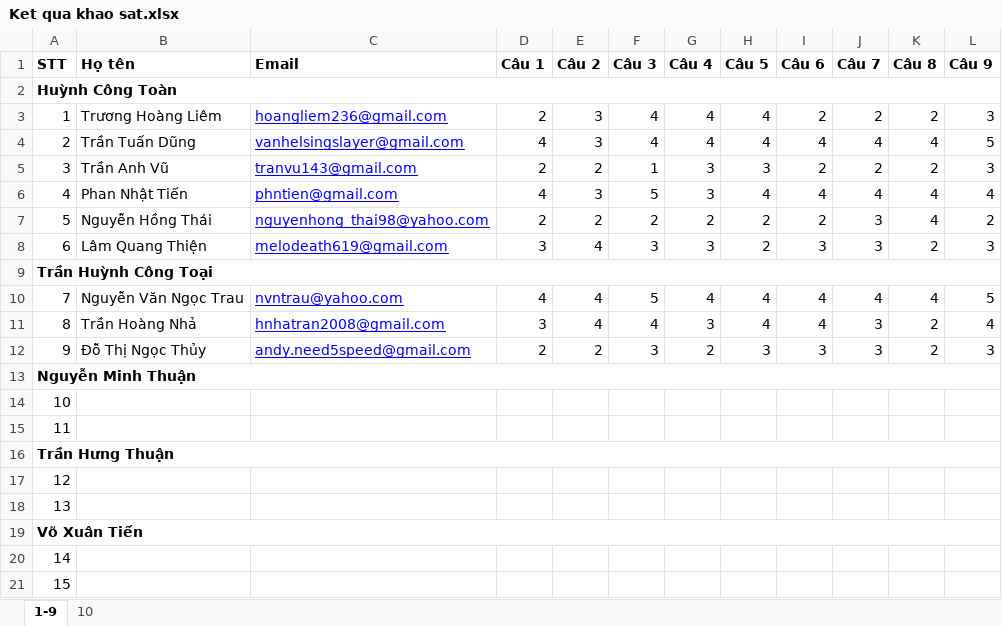
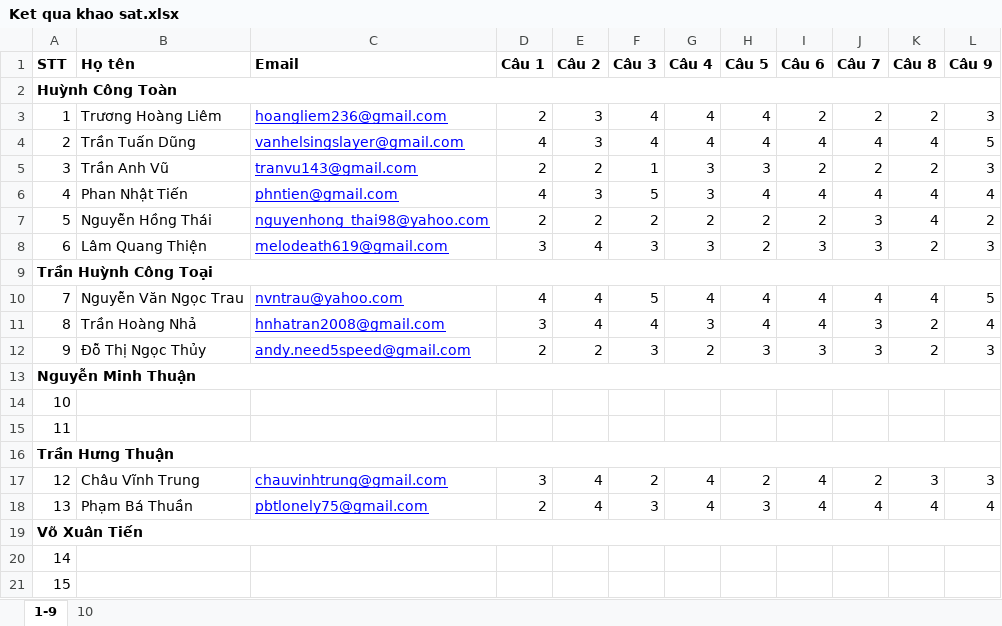
Before and after one commit to wycon/tkgd2008, an Excel workbook: PA5/KhaoSat/Ket qua khao sat.xlsx, sheet 1-9, drawn as a sheet; values as stored, in another font and other column widths than the file's, no borders; the diff names each change by its address in the sheet, - before the commit and + after, or states it on an @@ line.

```diff
--- a/PA5/KhaoSat/Ket qua khao sat.xlsx (sheet 1-9)
+++ b/PA5/KhaoSat/Ket qua khao sat.xlsx (sheet 1-9)
-B17 (Họ tên): (empty)
+B17 (Họ tên): Châu Vĩnh Trung
-C17 (Email): (empty)
+C17 (Email): chauvinhtrung@gmail.com
-D17 (Câu 1): (empty)
+D17 (Câu 1): 3
-E17:E18 (Câu 2): (empty)
+E17:E18 (Câu 2): 4
-F17 (Câu 3): (empty)
+F17 (Câu 3): 2
-G17:G18 (Câu 4): (empty)
+G17:G18 (Câu 4): 4
-H17 (Câu 5): (empty)
+H17 (Câu 5): 2
-I17:I18 (Câu 6): (empty)
+I17:I18 (Câu 6): 4
-J17 (Câu 7): (empty)
+J17 (Câu 7): 2
-K17 (Câu 8): (empty)
+K17 (Câu 8): 3
-L17 (Câu 9): (empty)
+L17 (Câu 9): 3
-B18 (Họ tên): (empty)
+B18 (Họ tên): Phạm Bá Thuần
-C18 (Email): (empty)
+C18 (Email): pbtlonely75@gmail.com
-D18 (Câu 1): (empty)
+D18 (Câu 1): 2
-F18 (Câu 3): (empty)
+F18 (Câu 3): 3
-H18 (Câu 5): (empty)
+H18 (Câu 5): 3
-J18 (Câu 7): (empty)
+J18 (Câu 7): 4
-K18 (Câu 8): (empty)
+K18 (Câu 8): 4
-L18 (Câu 9): (empty)
+L18 (Câu 9): 4
```
Also changed, not shown: sheet 10.
